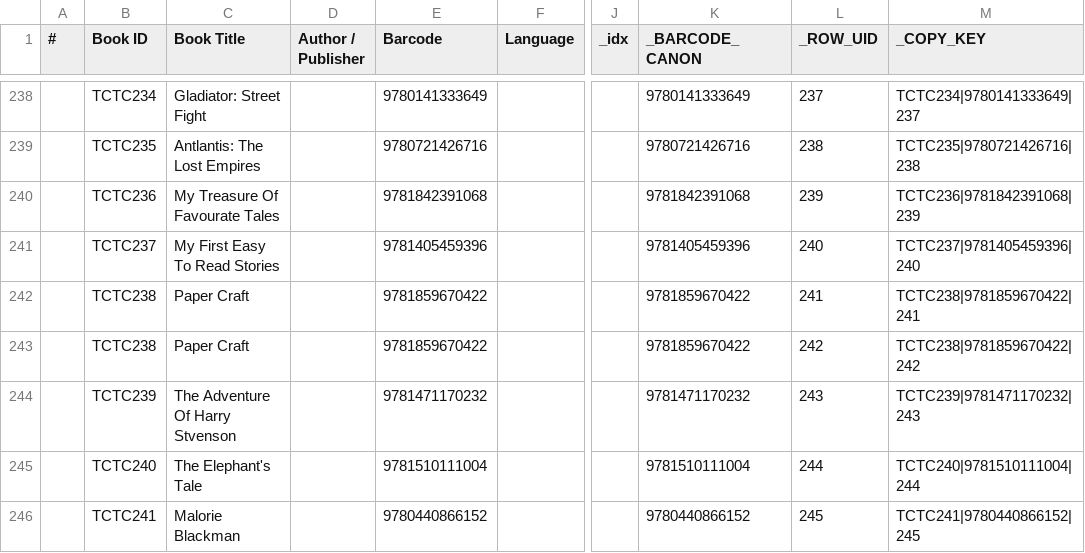
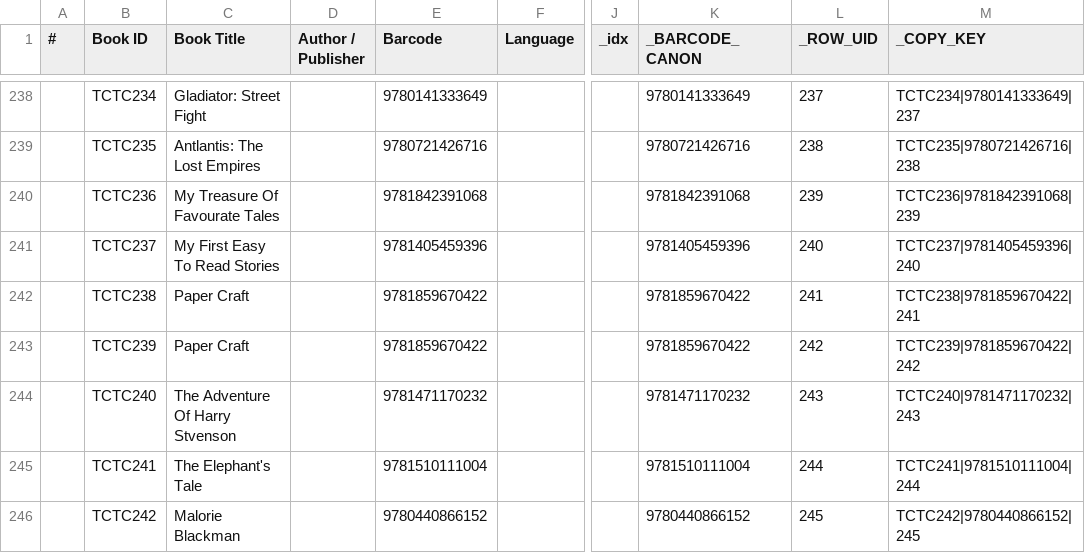
Before and after one commit to Thoko654/tzu-chi-library, a CSV file: data/Library_books.csv, drawn as a sheet; only a part is shown, gaps mark what is left out; the diff names each change by its address in the sheet, - before the commit and + after, or states it on an @@ line.

```diff
--- a/data/Library_books.csv
+++ b/data/Library_books.csv
-B243 (Book ID): TCTC238
+B243 (Book ID): TCTC239
-M243 (_COPY_KEY): TCTC238|9781859670422|242
+M243 (_COPY_KEY): TCTC239|9781859670422|242
-B244 (Book ID): TCTC239
+B244 (Book ID): TCTC240
-M244 (_COPY_KEY): TCTC239|9781471170232|243
+M244 (_COPY_KEY): TCTC240|9781471170232|243
-B245 (Book ID): TCTC240
+B245 (Book ID): TCTC241
-M245 (_COPY_KEY): TCTC240|9781510111004|244
+M245 (_COPY_KEY): TCTC241|9781510111004|244
-B246 (Book ID): TCTC241
+B246 (Book ID): TCTC242
-M246 (_COPY_KEY): TCTC241|9780440866152|245
+M246 (_COPY_KEY): TCTC242|9780440866152|245
```
